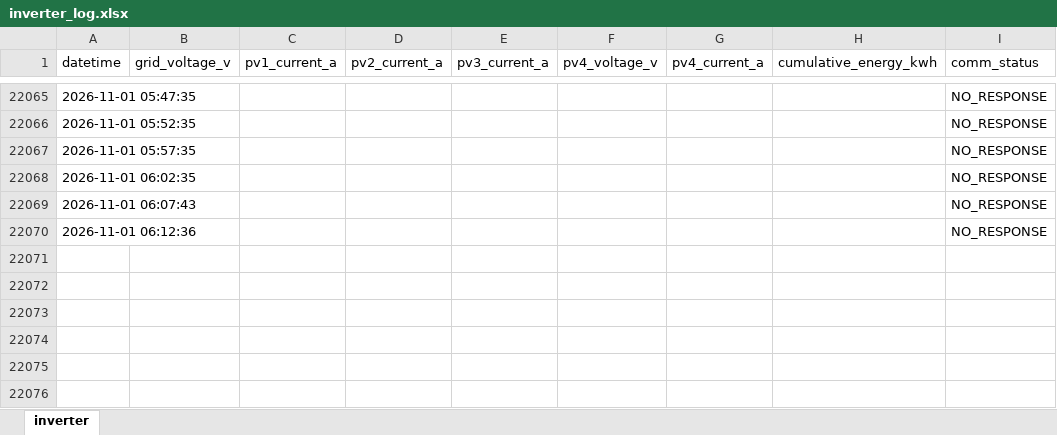
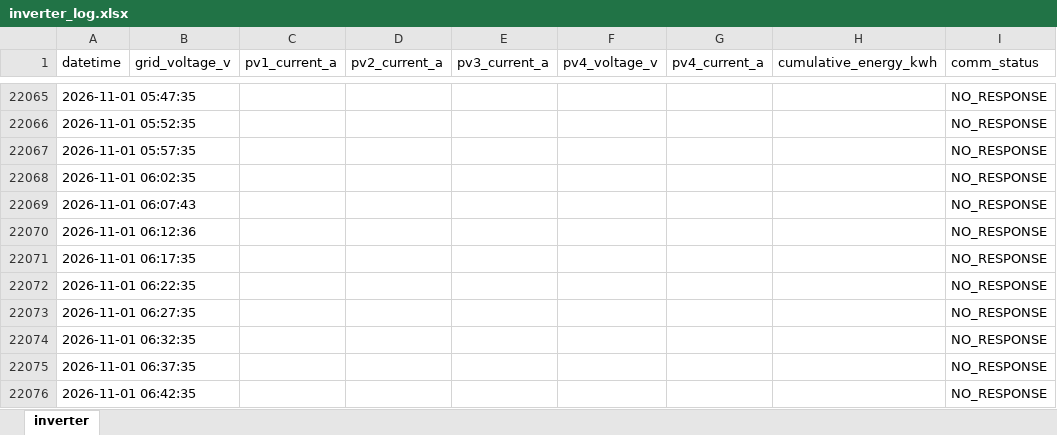
Before and after one commit to moonchankyoung0907/solar-lstm-prediction, an Excel workbook: inverter_log.xlsx, sheet inverter, drawn as a sheet; only a part is shown, gaps mark what is left out; values as stored, in another font and other column widths than the file's, no borders; the diff names each change by its address in the sheet, - before the commit and + after, or states it on an @@ line.

Commit message:
auto: inverter data update

```diff
--- a/inverter_log.xlsx (sheet inverter)
+++ b/inverter_log.xlsx (sheet inverter)
+row 22071: 2026-11-01 06:17:35 |  |  |  |  |  |  |  | NO_RESPONSE
+row 22072: 2026-11-01 06:22:35 |  |  |  |  |  |  |  | NO_RESPONSE
+row 22073: 2026-11-01 06:27:35 |  |  |  |  |  |  |  | NO_RESPONSE
+row 22074: 2026-11-01 06:32:35 |  |  |  |  |  |  |  | NO_RESPONSE
+row 22075: 2026-11-01 06:37:35 |  |  |  |  |  |  |  | NO_RESPONSE
+row 22076: 2026-11-01 06:42:35 |  |  |  |  |  |  |  | NO_RESPONSE
```
